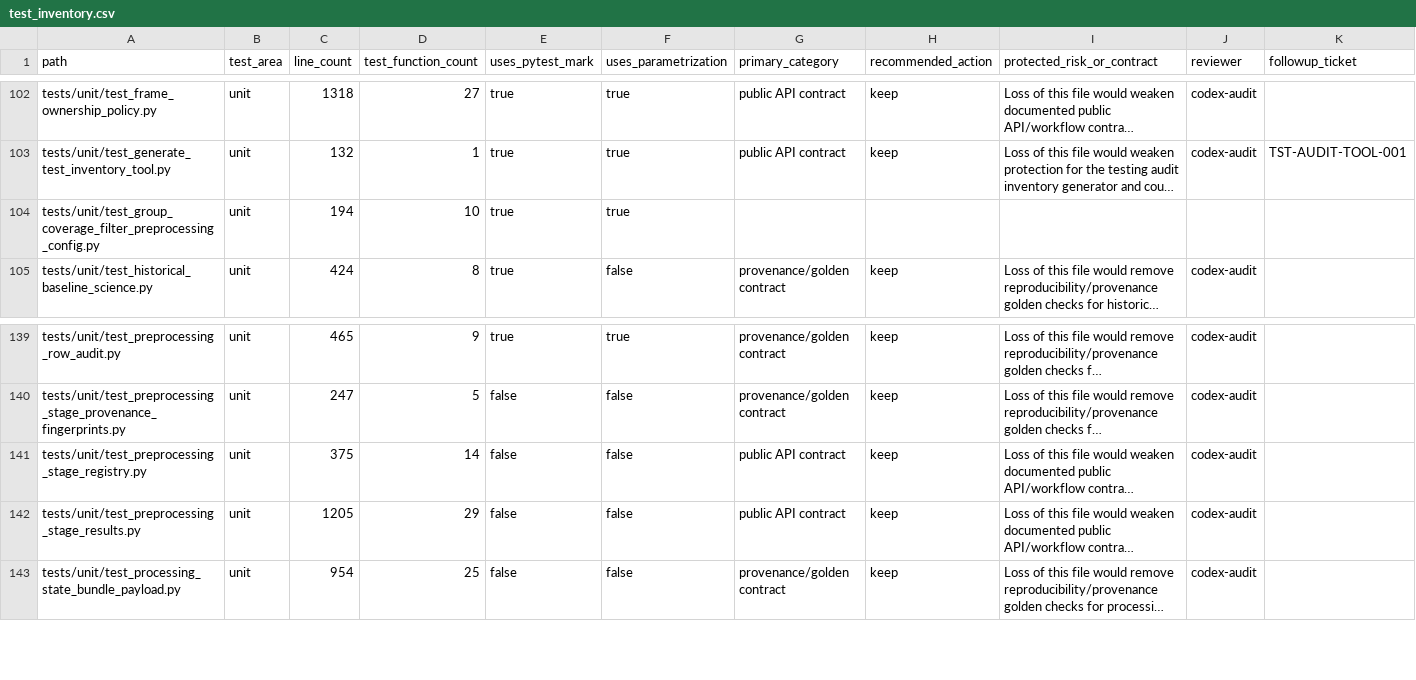
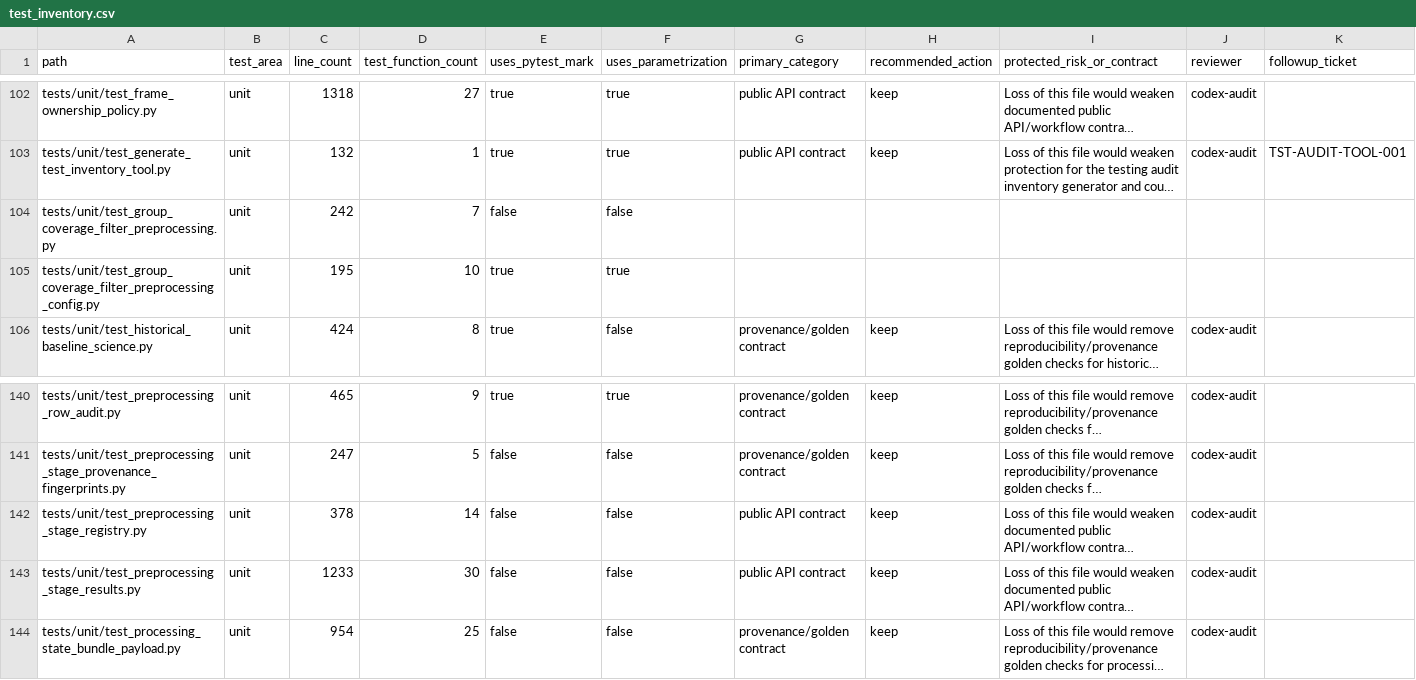
Before and after one commit to falconsmilie/phospy, a CSV file: docs/testing/test_inventory.csv, drawn as a sheet; only a part is shown, gaps mark what is left out; long unchanged cells end in …; addresses are those after the commit; rows hold the shown columns only; the diff names each change by its address in the sheet, - before the commit and + after, or states it on an @@ line.

Commit message:
apply group-aware coverage filtering

```diff
--- a/docs/testing/test_inventory.csv
+++ b/docs/testing/test_inventory.csv
+row 104: tests/unit/test_group_coverage_filter_preprocessing.py | unit | 242 | 7 | false | false
-C105 (line_count): 194
+C105 (line_count): 195
-C142 (line_count): 375
+C142 (line_count): 378
-C143 (line_count): 1205
+C143 (line_count): 1233
-D143 (test_function_count): 29
+D143 (test_function_count): 30
```
Also changed, not shown: 21 other files.
